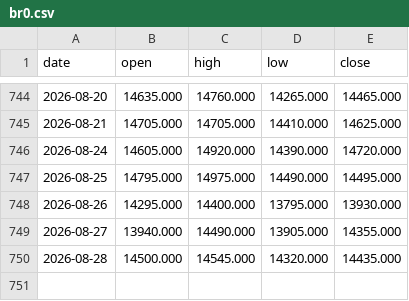
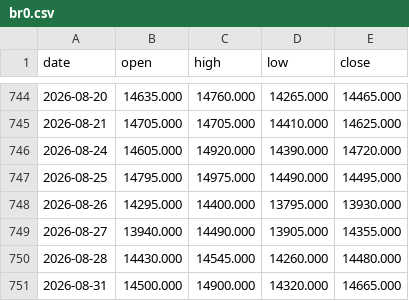
Before and after one commit to hyunjafan-creator/commodity_dashboard, a CSV file: data/br0.csv, drawn as a sheet; only a part is shown, gaps mark what is left out.

```diff
--- a/data/br0.csv
+++ b/data/br0.csv
@@ -749,2 +749,3 @@ date,open,high,low,close
 2026-08-27,13940.000,14490.000,13905.000,14355.000
-2026-08-28,14500.000,14545.000,14320.000,14435.000
+2026-08-28,14430.000,14545.000,14260.000,14480.000
+2026-08-31,14500.000,14900.000,14320.000,14665.000
```
Also changed, not shown: data/ad0.csv, data/lc0.csv, 30 other files.
